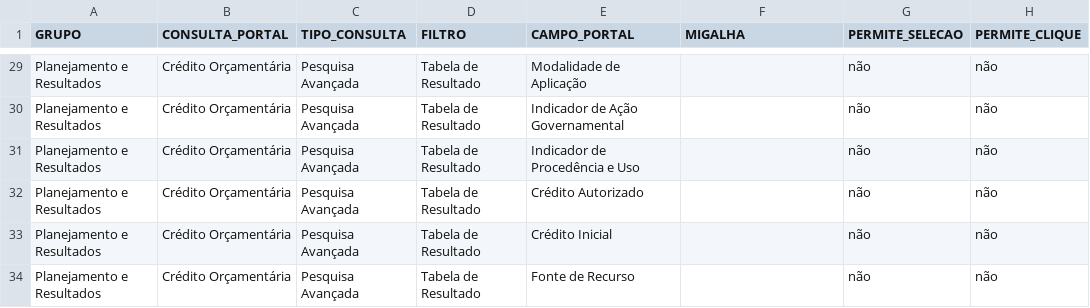
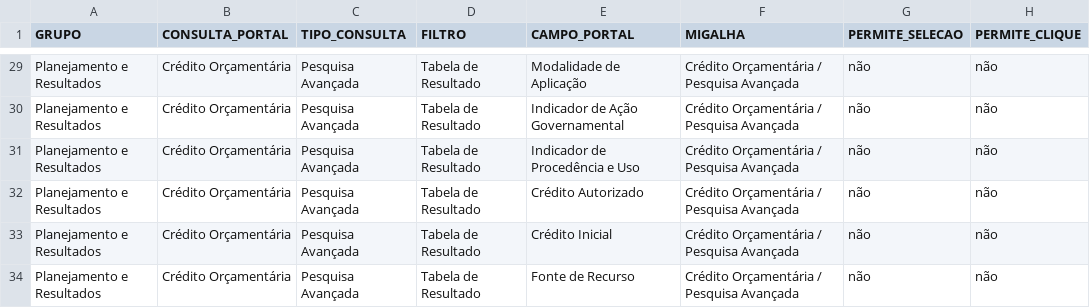
Before and after one commit to transparencia-mg/mapa-consultas-portal-transparencia, a CSV file: data/credito-orcamentario.csv, drawn as a sheet; only a part is shown, gaps mark what is left out; the diff covers the shown part only; the diff names each change by its address in the sheet, - before the commit and + after, or states it on an @@ line.

Commit message:
Altera conjunto de dados Compras e Contratos, crédito, alteração e despesa com pessoal

```diff
--- a/data/credito-orcamentario.csv
+++ b/data/credito-orcamentario.csv
-F29:F34 (MIGALHA): (empty)
+F29:F34 (MIGALHA): Crédito Orçamentária / Pesquisa Avançada
```
Also changed, not shown: 2 added rows, 2 removed rows and 34 edited cells elsewhere in this file, data/alteracao-orcamentaria.csv, data/compras-contratos.csv, 1 other file.
